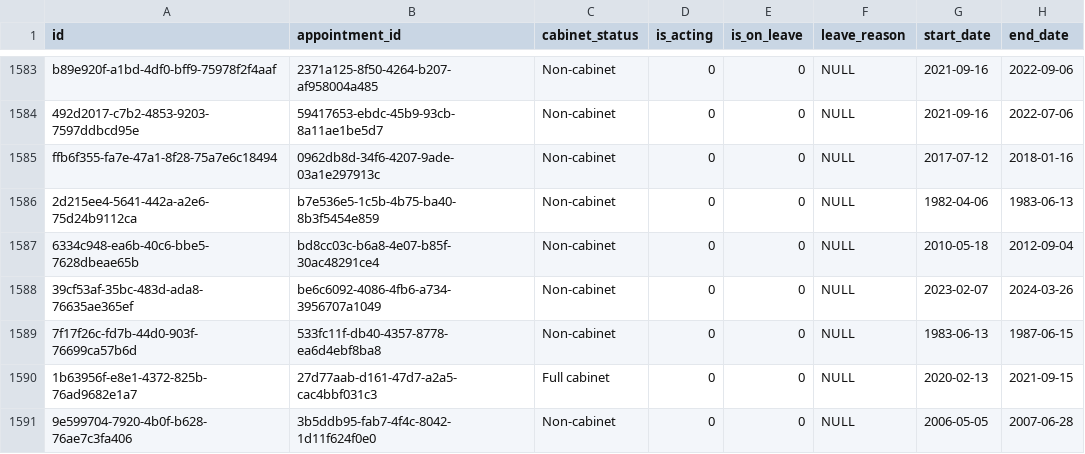
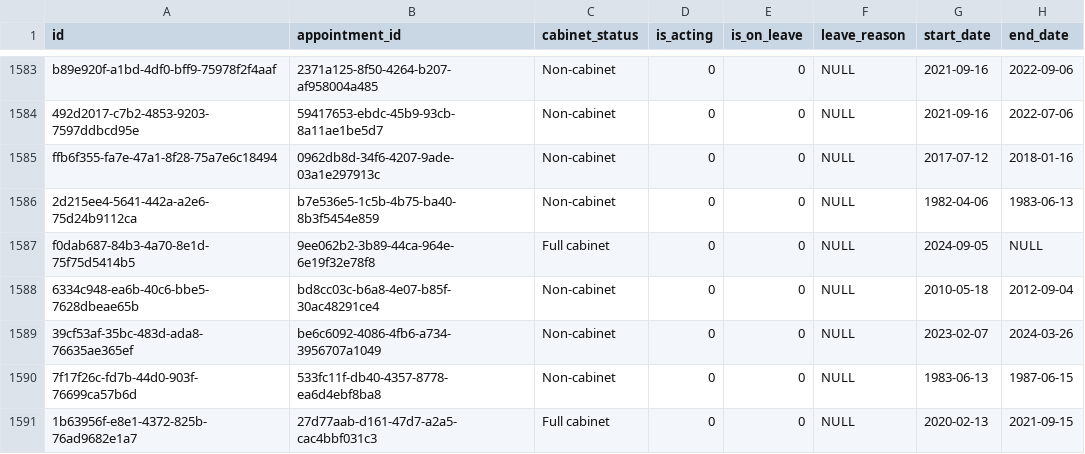
Before and after one commit to instituteforgov/ifg-ministers-database-public, a CSV file: data/appointment_characteristics.csv, drawn as a sheet; only a part is shown, gaps mark what is left out; the shorter side is filled out with more unchanged rows.

```diff
--- a/data/appointment_characteristics.csv
+++ b/data/appointment_characteristics.csv
@@ -1586,2 +1586,3 @@ ffb6f355-fa7e-47a1-8f28-75a7e6c18494,0962db8d-34f6-4207-9ade-03a1e297913c,Non-ca
 2d215ee4-5641-442a-a2e6-75d24b9112ca,b7e536e5-1c5b-4b75-ba40-8b3f5454e859,Non-cabinet,0,0,NULL,1982-04-06,1983-06-13
+f0dab687-84b3-4a70-8e1d-75f75d5414b5,9ee062b2-3b89-44ca-964e-6e19f32e78f8,Full cabinet,0,0,NULL,2024-09-05,NULL
 6334c948-ea6b-40c6-bbe5-7628dbeae65b,bd8cc03c-b6a8-4e07-b85f-30ac48291ce4,Non-cabinet,0,0,NULL,2010-05-18,2012-09-04
```
Also changed, not shown: data/appointment.csv, 1 other file.
